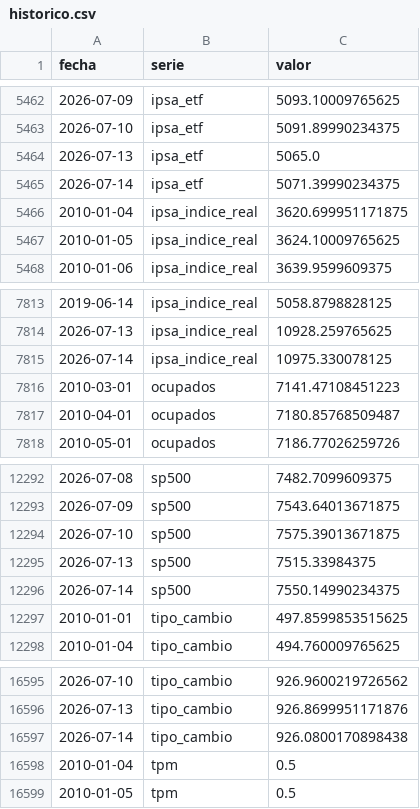
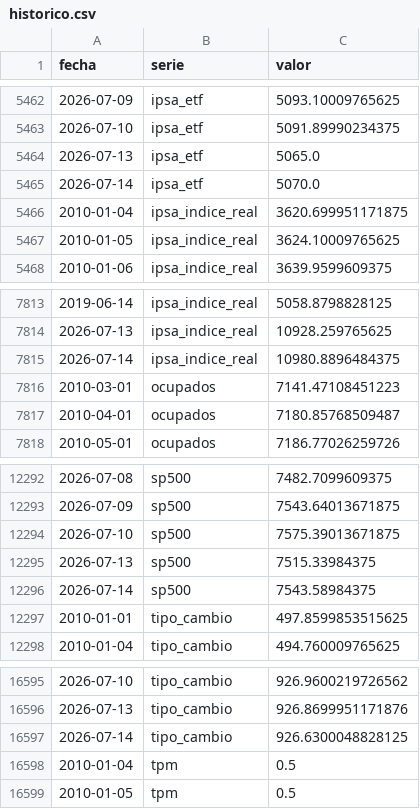
Before and after one commit to SebaM123/datos-economicos, a CSV file: data/historico.csv, drawn as a sheet; only a part is shown, gaps mark what is left out.

```diff
--- a/data/historico.csv
+++ b/data/historico.csv
@@ -5464,3 +5464,3 @@ fecha,serie,valor
 2026-07-13,ipsa_etf,5065.0
-2026-07-14,ipsa_etf,5071.39990234375
+2026-07-14,ipsa_etf,5070.0
 2010-01-04,ipsa_indice_real,3620.699951171875
@@ -7814,3 +7814,3 @@ fecha,serie,valor
 2026-07-13,ipsa_indice_real,10928.259765625
-2026-07-14,ipsa_indice_real,10975.330078125
+2026-07-14,ipsa_indice_real,10980.8896484375
 2010-03-01,ocupados,7141.47108451223
@@ -12295,3 +12295,3 @@ fecha,serie,valor
 2026-07-13,sp500,7515.33984375
-2026-07-14,sp500,7550.14990234375
+2026-07-14,sp500,7543.58984375
 2010-01-01,tipo_cambio,497.8599853515625
@@ -16596,3 +16596,3 @@ fecha,serie,valor
 2026-07-13,tipo_cambio,926.8699951171876
-2026-07-14,tipo_cambio,926.0800170898438
+2026-07-14,tipo_cambio,926.6300048828125
 2010-01-04,tpm,0.5
```
Also changed, not shown: 1 other file.
